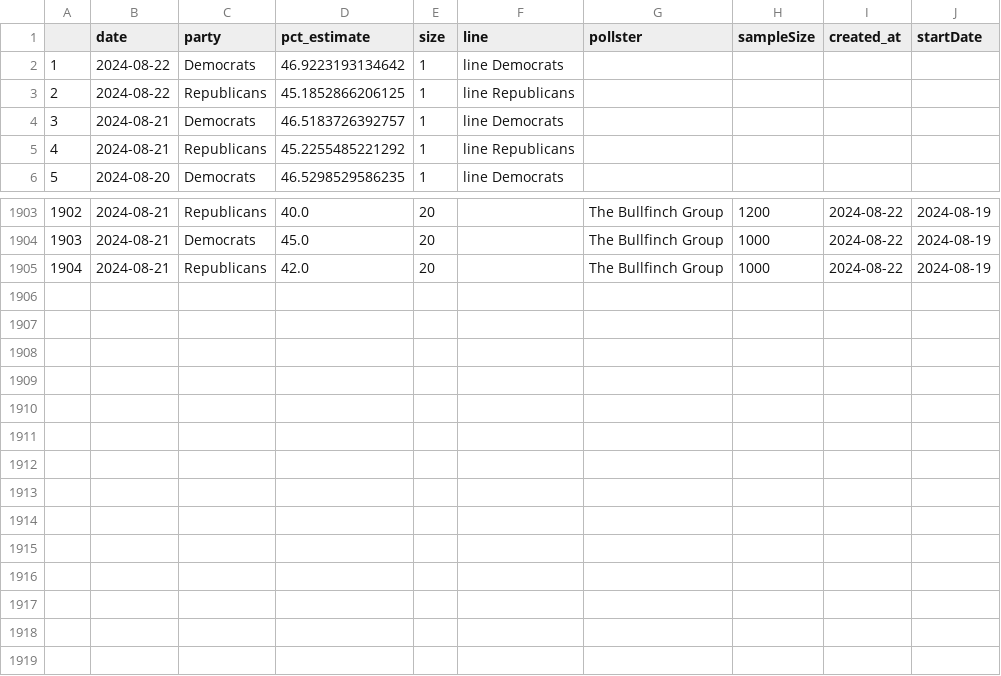
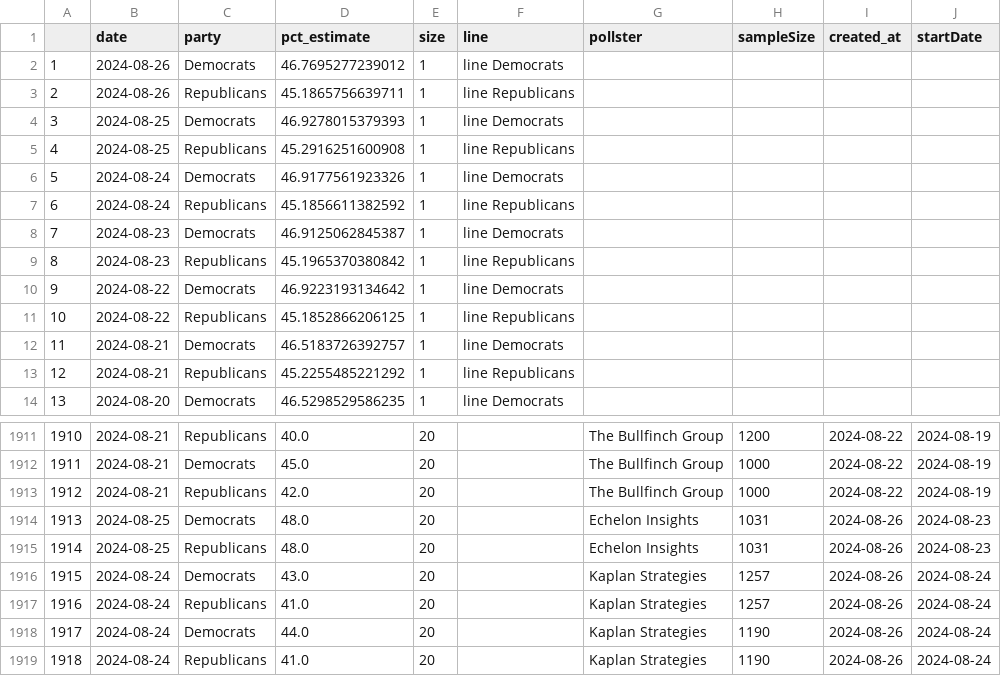
Before and after one commit to vfillis/automated-polling, a CSV file: data/538-generic-ballot-scatter.csv, drawn as a sheet; only a part is shown, gaps mark what is left out; addresses are those after the commit; the diff names each change by its address in the sheet, - before the commit and + after, or states it on an @@ line.

```diff
--- a/data/538-generic-ballot-scatter.csv
+++ b/data/538-generic-ballot-scatter.csv
+row 2: 1 | 2024-08-26 | Democrats | 46.7695277239012 | 1 | line Democrats
+row 3: 2 | 2024-08-26 | Republicans | 45.1865756639711 | 1 | line Republicans
+row 4: 3 | 2024-08-25 | Democrats | 46.9278015379393 | 1 | line Democrats
+row 5: 4 | 2024-08-25 | Republicans | 45.2916251600908 | 1 | line Republicans
+row 6: 5 | 2024-08-24 | Democrats | 46.9177561923326 | 1 | line Democrats
+row 7: 6 | 2024-08-24 | Republicans | 45.1856611382592 | 1 | line Republicans
+row 8: 7 | 2024-08-23 | Democrats | 46.9125062845387 | 1 | line Democrats
+row 9: 8 | 2024-08-23 | Republicans | 45.1965370380842 | 1 | line Republicans
@@ column A renumbered between rows 10 and 1913 @@
+row 1914: 1913 | 2024-08-25 | Democrats | 48.0 | 20 |  | Echelon Insights | 1031 | 2024-08-26 | 2024-08-23
+row 1915: 1914 | 2024-08-25 | Republicans | 48.0 | 20 |  | Echelon Insights | 1031 | 2024-08-26 | 2024-08-23
+row 1916: 1915 | 2024-08-24 | Democrats | 43.0 | 20 |  | Kaplan Strategies | 1257 | 2024-08-26 | 2024-08-24
+row 1917: 1916 | 2024-08-24 | Republicans | 41.0 | 20 |  | Kaplan Strategies | 1257 | 2024-08-26 | 2024-08-24
+row 1918: 1917 | 2024-08-24 | Democrats | 44.0 | 20 |  | Kaplan Strategies | 1190 | 2024-08-26 | 2024-08-24
+row 1919: 1918 | 2024-08-24 | Republicans | 41.0 | 20 |  | Kaplan Strategies | 1190 | 2024-08-26 | 2024-08-24
```
Also changed, not shown: data/538-president-polling.csv, data/forest_fires_world.csv, 1 other file.
